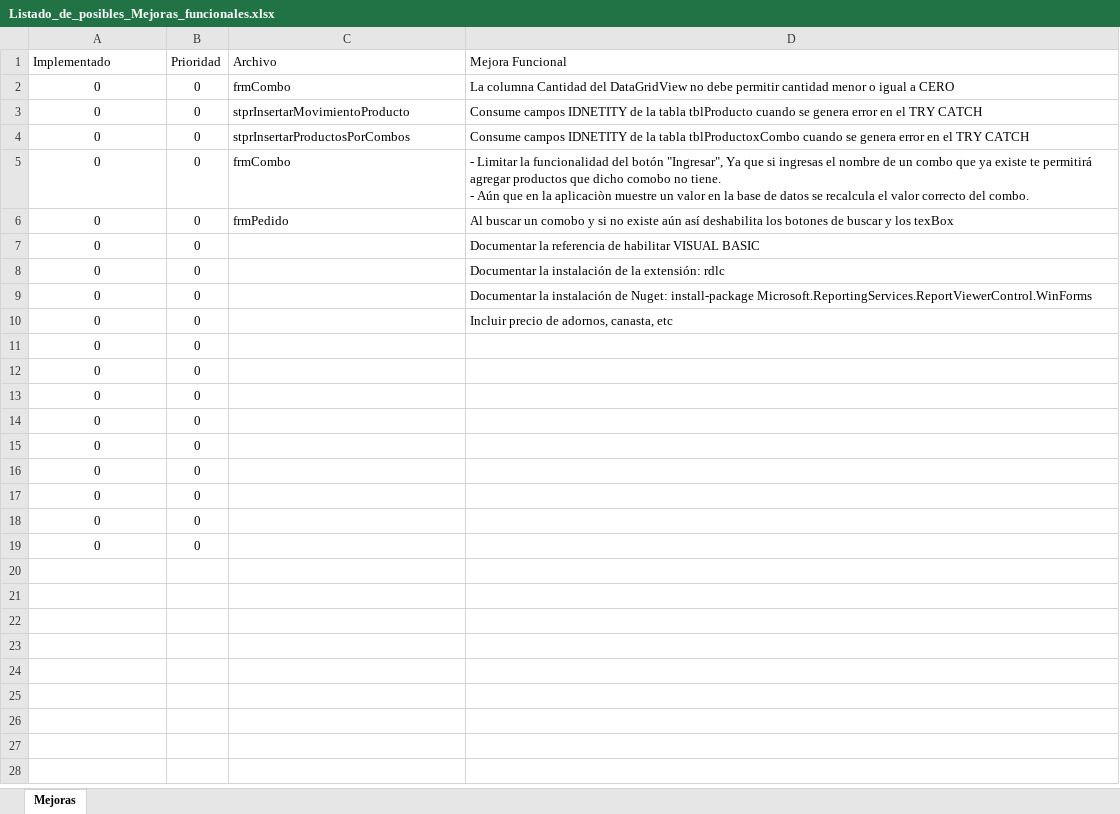
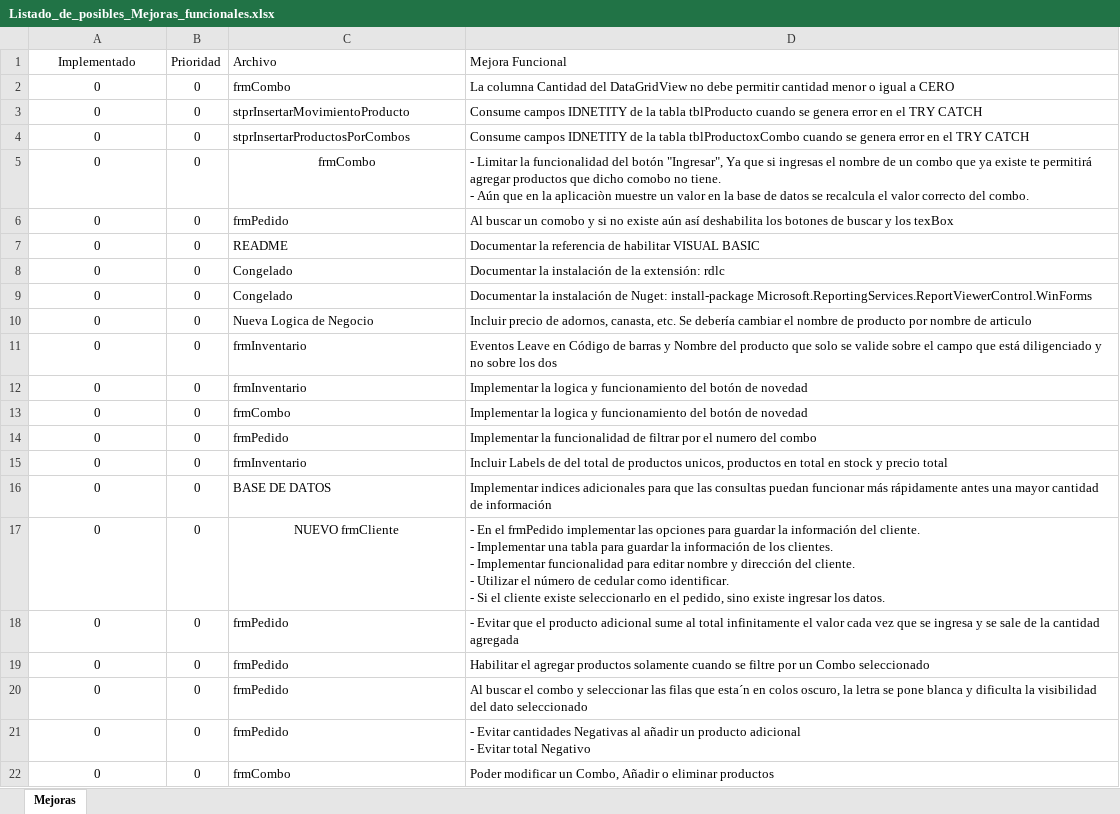
Before and after one commit to ivanfbj/Proyecto_SITS, an Excel workbook: Documentos/Listado_de_posibles_Mejoras_funcionales.xlsx, sheet Mejoras, drawn as a sheet; values as stored, in another font and other column widths than the file's, no borders; conditional formats not drawn; ↵ is a line break in a cell; the diff names each change by its address in the sheet, - before the commit and + after, or states it on an @@ line.

Commit message:
Agregar nuevas opciones de funcionalidades
Pendiente incluir la prioridad y cuales aplicarán para la migración a app móvil

```diff
--- a/Documentos/Listado_de_posibles_Mejoras_funcionales.xlsx (sheet Mejoras)
+++ b/Documentos/Listado_de_posibles_Mejoras_funcionales.xlsx (sheet Mejoras)
-A1 alignment: left
+A1 alignment: center
-C5 alignment: left
+C5 alignment: center
-C7 (Archivo): (empty)
+C7 (Archivo): README
-C8:C9 (Archivo): (empty)
+C8:C9 (Archivo): Congelado
-C10 (Archivo): (empty)
+C10 (Archivo): Nueva Logica de Negocio
-D10 (Mejora Funcional): …adornos, canasta, etc
+D10 (Mejora Funcional): …adornos, canasta, etc. Se debería cambiar el nombre de producto por nombre de articulo
-C11:C12 (Archivo): (empty)
+C11:C12 (Archivo): frmInventario
-D11 (Mejora Funcional): (empty)
+D11 (Mejora Funcional): Eventos Leave en Código de barras y Nombre del producto que solo se valide sobre el campo que está diligenciado y no sobre los dos
-D12:D13 (Mejora Funcional): (empty)
+D12:D13 (Mejora Funcional): Implementar la logica y funcionamiento del botón de novedad
-C13 (Archivo): (empty)
+C13 (Archivo): frmCombo
-C14 (Archivo): (empty)
+C14 (Archivo): frmPedido
-D14 (Mejora Funcional): (empty)
+D14 (Mejora Funcional): Implementar la funcionalidad de filtrar por el numero del combo
-C15 (Archivo): (empty)
+C15 (Archivo): frmInventario
-D15 (Mejora Funcional): (empty)
+D15 (Mejora Funcional): Incluir Labels de del total de productos unicos, productos en total en stock y precio total
-C16 (Archivo): (empty)
+C16 (Archivo): BASE DE DATOS
-D16 (Mejora Funcional): (empty)
+D16 (Mejora Funcional): Implementar indices adicionales para que las consultas puedan funcionar más rápidamente antes una mayor cantidad de información
-C17 (Archivo): (empty)
+C17 (Archivo): NUEVO frmCliente
-D17 (Mejora Funcional): (empty)
+D17 (Mejora Funcional): - En el frmPedido implementar las opciones para guardar la información del cliente. ↵ - Implementar una tabla para guardar la información de los clientes. ↵ - Implementar funcionalidad para editar nombre y dirección del cliente. ↵ - Utilizar el número de cedular como identificar. ↵ - Si el cliente existe seleccionarlo en el pedido, sino existe ingresar los datos.
-C18:C19 (Archivo): (empty)
+C18:C19 (Archivo): frmPedido
-D18 (Mejora Funcional): (empty)
+D18 (Mejora Funcional): - Evitar que el producto adicional sume al total infinitamente el valor cada vez que se ingresa y se sale de la cantidad agregada
-D19 (Mejora Funcional): (empty)
+D19 (Mejora Funcional): Habilitar el agregar productos solamente cuando se filtre por un Combo seleccionado
+row 20: 0 | 0 | frmPedido | Al buscar el combo y seleccionar las filas que esta´n en colos oscuro, la letra se pone blanca y dificulta la visibilidad del dato seleccionado
+row 21: 0 | 0 | frmPedido | - Evitar cantidades Negativas al añadir un producto adicional ↵ - Evitar total Negativo
+row 22: 0 | 0 | frmCombo | Poder modificar un Combo, Añadir o eliminar productos
```
